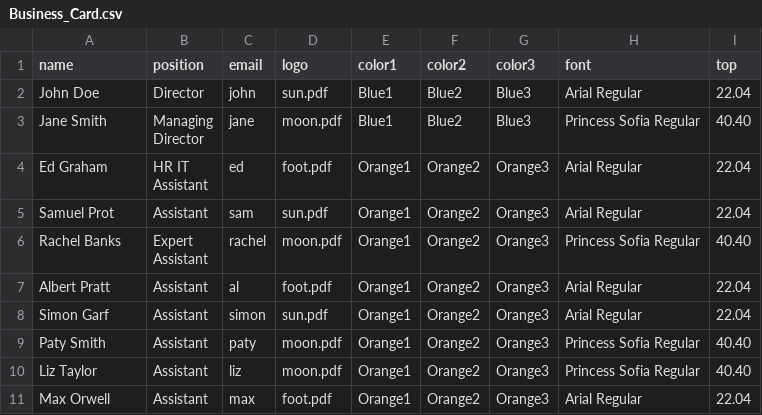
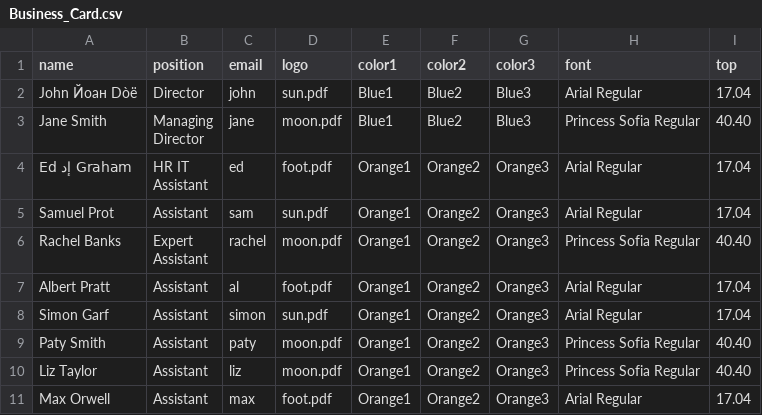
Before and after one commit to berteh/ScribusGenerator, a CSV file: example/Business_Card.csv, drawn as a sheet.

Commit message:
fiddling for dynamic colors support in 1.5.2

```diff
--- a/example/Business_Card.csv
+++ b/example/Business_Card.csv
@@ -1,8 +1,8 @@
 name,position,email,logo,color1,color2,color3,font,top
-John Doe,Director,john,sun.pdf,Blue1,Blue2,Blue3,Arial Regular,22.04
+John Йоан Dòë,Director,john,sun.pdf,Blue1,Blue2,Blue3,Arial Regular,17.04
 Jane Smith,"Managing
 Director",jane,moon.pdf,Blue1,Blue2,Blue3,Princess Sofia Regular,40.40
-Ed Graham,"HR	IT
-Assistant",ed,foot.pdf,Orange1,Orange2,Orange3,Arial Regular,22.04
-Samuel Prot,Assistant,sam,sun.pdf,Orange1,Orange2,Orange3,Arial Regular,22.04
+Ed إد Graham,"HR	IT
+Assistant",ed,foot.pdf,Orange1,Orange2,Orange3,Arial Regular,17.04
+Samuel Prot,Assistant,sam,sun.pdf,Orange1,Orange2,Orange3,Arial Regular,17.04
 Rachel Banks,"Expert
@@ -10,6 +10,6 @@ Rachel Banks,"Expert
 Assistant",rachel,moon.pdf,Orange1,Orange2,Orange3,Princess Sofia Regular,40.40
-Albert Pratt,Assistant,al,foot.pdf,Orange1,Orange2,Orange3,Arial Regular,22.04
-Simon Garf,Assistant,simon,sun.pdf,Orange1,Orange2,Orange3,Arial Regular,22.04
+Albert Pratt,Assistant,al,foot.pdf,Orange1,Orange2,Orange3,Arial Regular,17.04
+Simon Garf,Assistant,simon,sun.pdf,Orange1,Orange2,Orange3,Arial Regular,17.04
 Paty Smith,Assistant,paty,moon.pdf,Orange1,Orange2,Orange3,Princess Sofia Regular,40.40
 Liz Taylor,Assistant,liz,moon.pdf,Orange1,Orange2,Orange3,Princess Sofia Regular,40.40
-Max Orwell,Assistant,max,foot.pdf,Orange1,Orange2,Orange3,Arial Regular,22.04
+Max Orwell,Assistant,max,foot.pdf,Orange1,Orange2,Orange3,Arial Regular,17.04
```
Also changed, not shown: 6 other files.
